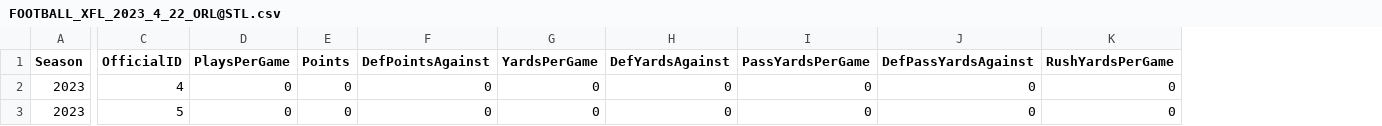
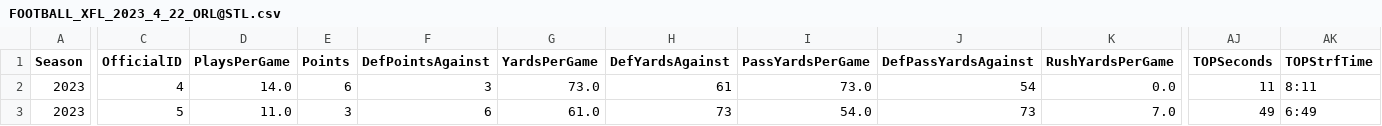
Before and after one commit to armstjc/xfl-2023-data-repository, a CSV file: game_stats/team/raw/csv/FOOTBALL_XFL_2023_4_22_ORL@STL.csv, drawn as a sheet; only a part is shown, gaps mark what is left out; the diff covers the shown part only; the diff names each change by its address in the sheet, - before the commit and + after, or states it on an @@ line.

```diff
--- a/game_stats/team/raw/csv/FOOTBALL_XFL_2023_4_22_ORL@STL.csv
+++ b/game_stats/team/raw/csv/FOOTBALL_XFL_2023_4_22_ORL@STL.csv
+column AJ (TOPSeconds), rows 2-3: 11 | 49
+column AK (TOPStrfTime), rows 2-3: 8:11 | 6:49
-D2 (PlaysPerGame): 0
+D2 (PlaysPerGame): 14.0
-E2 (Points): 0
+E2 (Points): 6
-F2 (DefPointsAgainst): 0
+F2 (DefPointsAgainst): 3
-G2 (YardsPerGame): 0
+G2 (YardsPerGame): 73.0
-H2 (DefYardsAgainst): 0
+H2 (DefYardsAgainst): 61
-I2 (PassYardsPerGame): 0
+I2 (PassYardsPerGame): 73.0
-J2 (DefPassYardsAgainst): 0
+J2 (DefPassYardsAgainst): 54
-K2 (RushYardsPerGame): 0
+K2 (RushYardsPerGame): 0.0
-D3 (PlaysPerGame): 0
+D3 (PlaysPerGame): 11.0
-E3 (Points): 0
+E3 (Points): 3
-F3 (DefPointsAgainst): 0
+F3 (DefPointsAgainst): 6
-G3 (YardsPerGame): 0
+G3 (YardsPerGame): 61.0
-H3 (DefYardsAgainst): 0
+H3 (DefYardsAgainst): 73
-I3 (PassYardsPerGame): 0
+I3 (PassYardsPerGame): 54.0
-J3 (DefPassYardsAgainst): 0
+J3 (DefPassYardsAgainst): 73
-K3 (RushYardsPerGame): 0
+K3 (RushYardsPerGame): 7.0
```
Also changed, not shown: 91 edited cells elsewhere in this file, game_stats/player/csv/2023_xfl_player_season_stats.csv, game_stats/player/raw/csv/FOOTBALL_XFL_2023_4_22_ORL@STL.csv, 23 other files.
